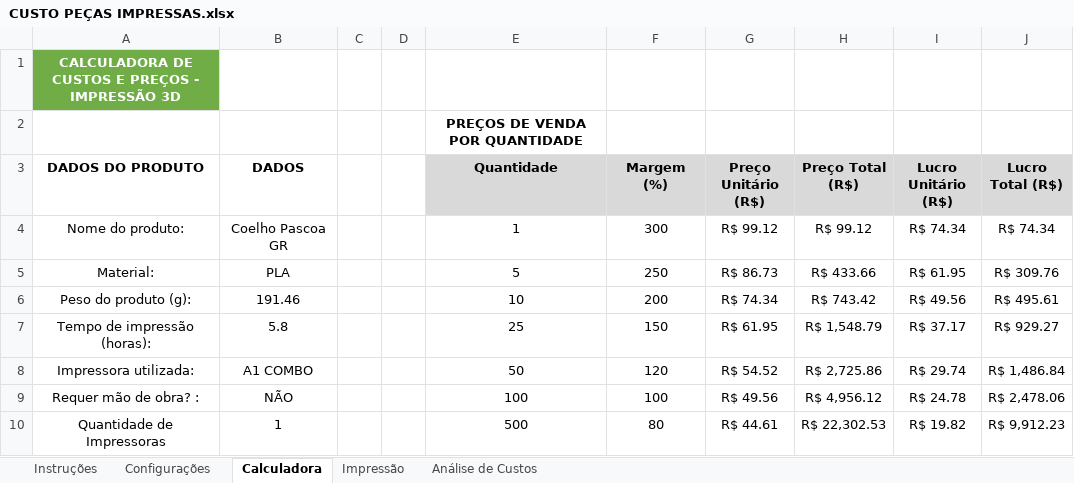
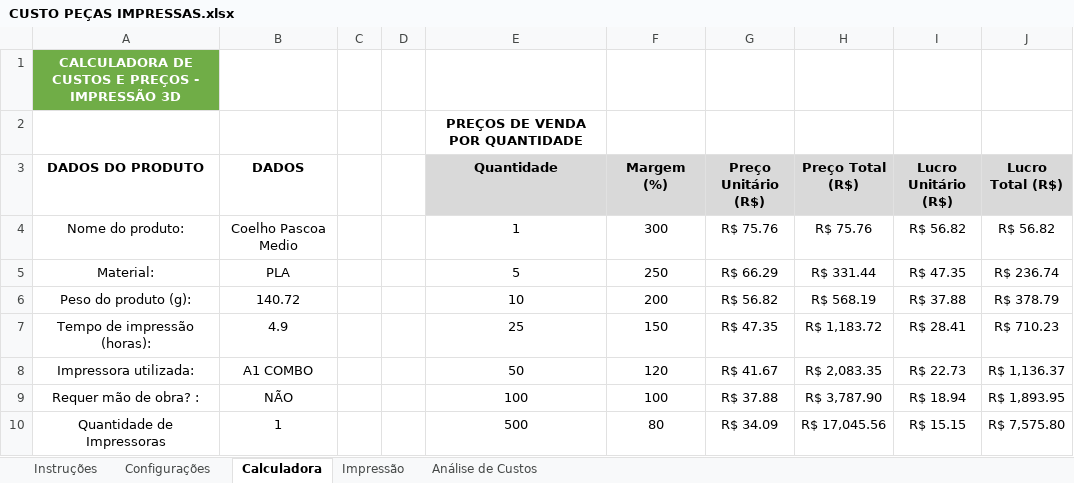
Before and after one commit to ClaudioSperb/impressao-3D, an Excel workbook: Impressao 3D/CUSTO PEÇAS IMPRESSAS.xlsx, sheet Calculadora, drawn as a sheet; only a part is shown; values as stored, in another font and other column widths than the file's, no borders; charts and pictures not drawn; the diff covers the shown part only; the diff names each change by its address in the sheet, - before the commit and + after, or states it on an @@ line.

Commit message:
Update CUSTO PEÇAS IMPRESSAS.xlsx

```diff
--- a/Impressao 3D/CUSTO PEÇAS IMPRESSAS.xlsx (sheet Calculadora)
+++ b/Impressao 3D/CUSTO PEÇAS IMPRESSAS.xlsx (sheet Calculadora)
-B4 (DADOS): Coelho Pascoa GR
+B4 (DADOS): Coelho Pascoa Medio
-G4 (Preço Unitário (R$)): R$ 99.12
+G4 (Preço Unitário (R$)): R$ 75.76
-H4 (Preço Total (R$)): R$ 99.12
+H4 (Preço Total (R$)): R$ 75.76
-I4 (Lucro Unitário (R$)): R$ 74.34
+I4 (Lucro Unitário (R$)): R$ 56.82
-J4 (Lucro Total (R$)): R$ 74.34
+J4 (Lucro Total (R$)): R$ 56.82
-G5 (Preço Unitário (R$)): R$ 86.73
+G5 (Preço Unitário (R$)): R$ 66.29
-H5 (Preço Total (R$)): R$ 433.66
+H5 (Preço Total (R$)): R$ 331.44
-I5 (Lucro Unitário (R$)): R$ 61.95
+I5 (Lucro Unitário (R$)): R$ 47.35
-J5 (Lucro Total (R$)): R$ 309.76
+J5 (Lucro Total (R$)): R$ 236.74
-B6 (DADOS): 191.46
+B6 (DADOS): 140.72
-G6 (Preço Unitário (R$)): R$ 74.34
+G6 (Preço Unitário (R$)): R$ 56.82
-H6 (Preço Total (R$)): R$ 743.42
+H6 (Preço Total (R$)): R$ 568.19
-I6 (Lucro Unitário (R$)): R$ 49.56
+I6 (Lucro Unitário (R$)): R$ 37.88
-J6 (Lucro Total (R$)): R$ 495.61
+J6 (Lucro Total (R$)): R$ 378.79
-B7 (DADOS): 5.8
+B7 (DADOS): 4.9
-G7 (Preço Unitário (R$)): R$ 61.95
+G7 (Preço Unitário (R$)): R$ 47.35
-H7 (Preço Total (R$)): R$ 1,548.79
+H7 (Preço Total (R$)): R$ 1,183.72
-I7 (Lucro Unitário (R$)): R$ 37.17
+I7 (Lucro Unitário (R$)): R$ 28.41
-J7 (Lucro Total (R$)): R$ 929.27
+J7 (Lucro Total (R$)): R$ 710.23
-G8 (Preço Unitário (R$)): R$ 54.52
+G8 (Preço Unitário (R$)): R$ 41.67
-H8 (Preço Total (R$)): R$ 2,725.86
+H8 (Preço Total (R$)): R$ 2,083.35
-I8 (Lucro Unitário (R$)): R$ 29.74
+I8 (Lucro Unitário (R$)): R$ 22.73
-J8 (Lucro Total (R$)): R$ 1,486.84
+J8 (Lucro Total (R$)): R$ 1,136.37
-G9 (Preço Unitário (R$)): R$ 49.56
+G9 (Preço Unitário (R$)): R$ 37.88
-H9 (Preço Total (R$)): R$ 4,956.12
+H9 (Preço Total (R$)): R$ 3,787.90
-I9 (Lucro Unitário (R$)): R$ 24.78
+I9 (Lucro Unitário (R$)): R$ 18.94
-J9 (Lucro Total (R$)): R$ 2,478.06
+J9 (Lucro Total (R$)): R$ 1,893.95
-G10 (Preço Unitário (R$)): R$ 44.61
+G10 (Preço Unitário (R$)): R$ 34.09
-H10 (Preço Total (R$)): R$ 22,302.53
+H10 (Preço Total (R$)): R$ 17,045.56
-I10 (Lucro Unitário (R$)): R$ 19.82
+I10 (Lucro Unitário (R$)): R$ 15.15
-J10 (Lucro Total (R$)): R$ 9,912.23
+J10 (Lucro Total (R$)): R$ 7,575.80
```
Also changed, not shown: 15 edited cells elsewhere in this sheet, sheet Impressão.
